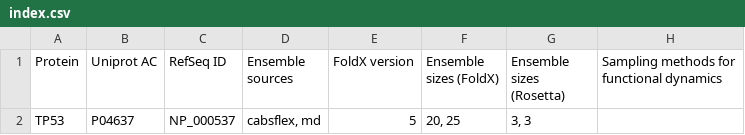
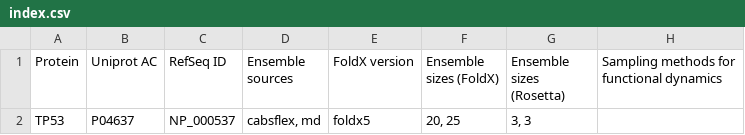
Before and after one commit to ELELAB/MAVISp, a CSV file: test_data/mavisp_web_server/ensemble_mode/index.csv, drawn as a sheet; only a part is shown; the diff names each change by its address in the sheet, - before the commit and + after, or states it on an @@ line.

```diff
--- a/test_data/mavisp_web_server/ensemble_mode/index.csv
+++ b/test_data/mavisp_web_server/ensemble_mode/index.csv
-E2 (FoldX version): 5
+E2 (FoldX version): foldx5
```
Also changed, not shown: test_data/mavisp_web_server/simple_mode/index.csv, 2 other files.
